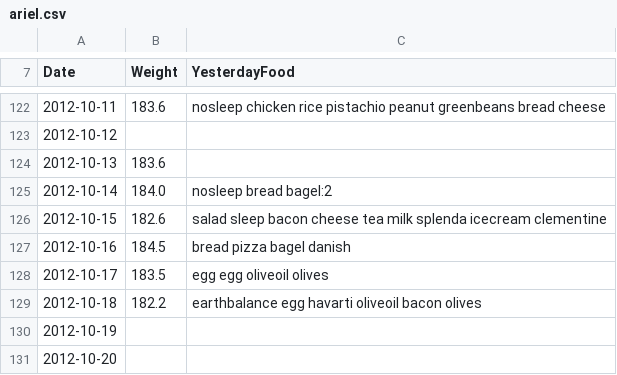
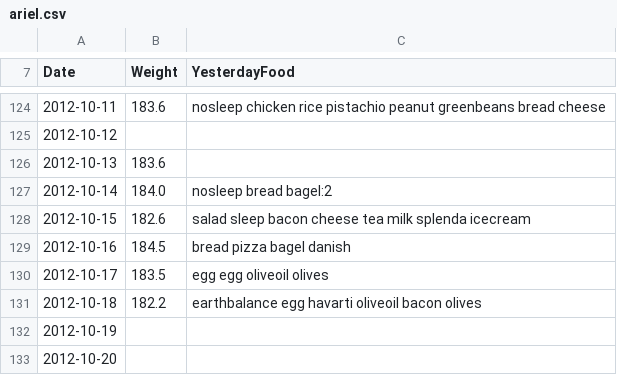
Before and after one commit to arielf/weight-loss, a CSV file: ariel.csv, drawn as a sheet; only a part is shown, gaps mark what is left out; the diff covers the shown part only.

```diff
--- a/ariel.csv
+++ b/ariel.csv
@@ -125,3 +127,3 @@ Date,Weight,YesterdayFood
 2012-10-14,184.0,nosleep bread bagel:2
-2012-10-15,182.6,salad sleep bacon cheese tea milk splenda icecream clementine
+2012-10-15,182.6,salad sleep bacon cheese tea milk splenda icecream
 2012-10-16,184.5,bread pizza bagel danish
```
Also changed, not shown: 2 added rows and 25 edited cells elsewhere in this file, 1 other file.
